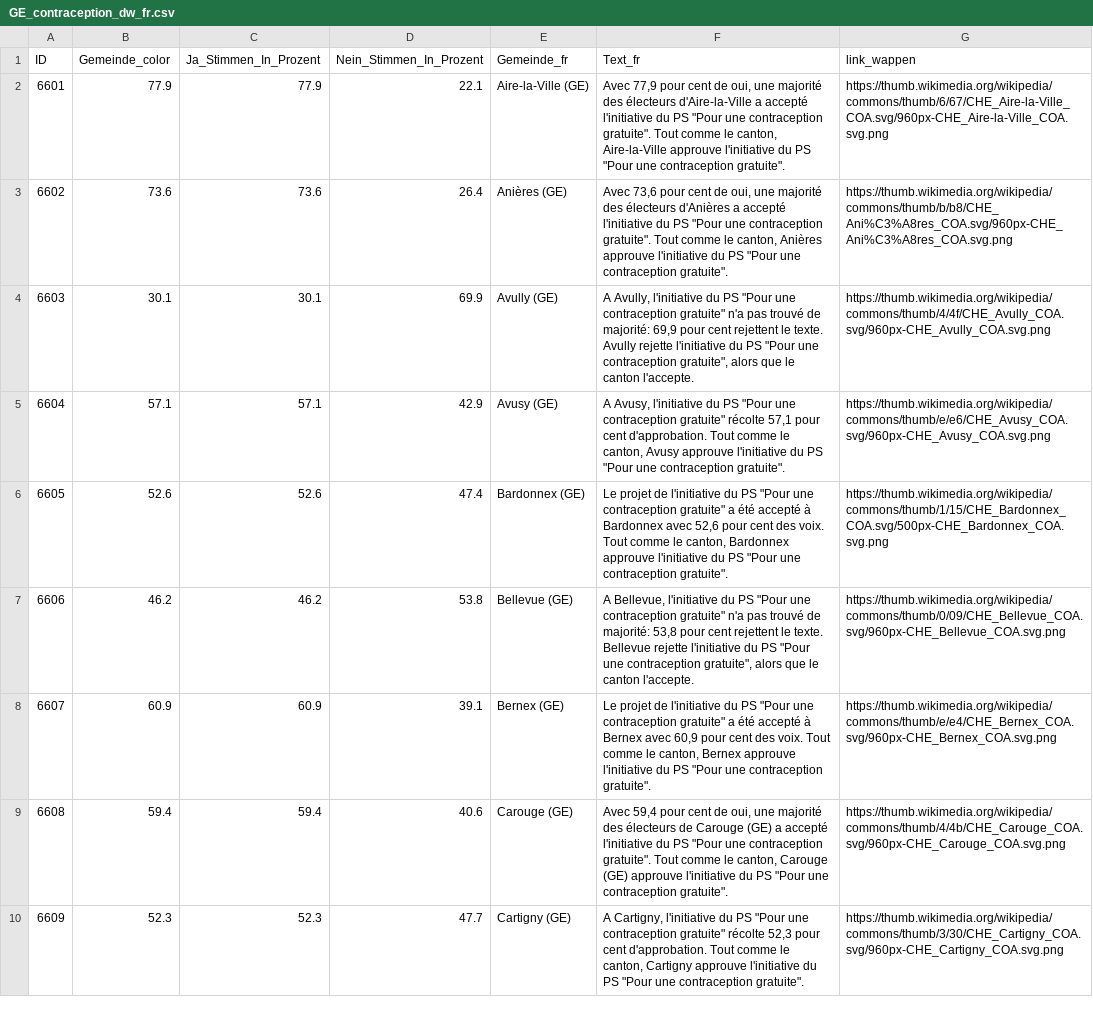
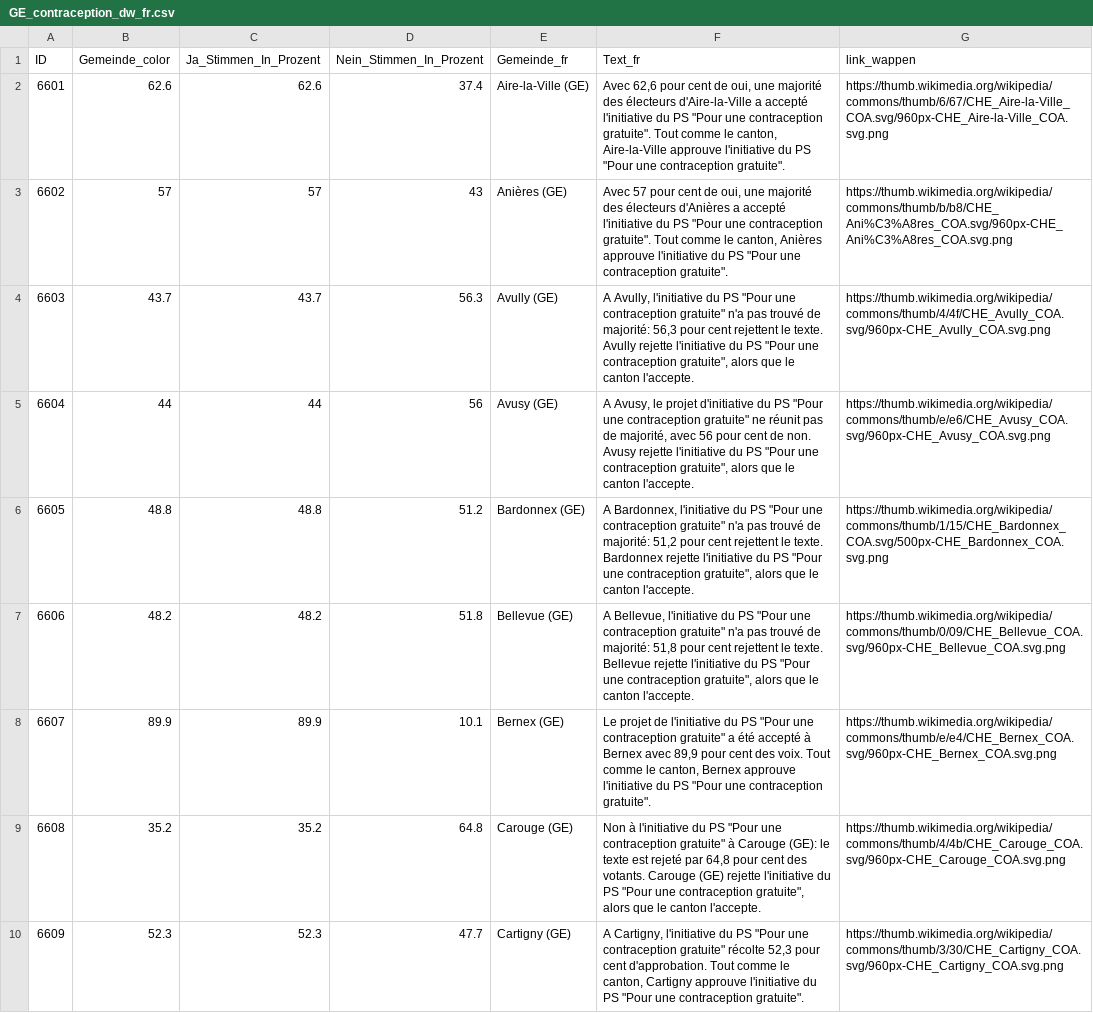
Before and after one commit to awp-finanznachrichten/lena_september2026, a CSV file: Output_Cantons/GE_contraception_dw_fr.csv, drawn as a sheet; only a part is shown; the diff covers the shown part only; the diff names each change by its address in the sheet, - before the commit and + after, or states it on an @@ line.

```diff
--- a/Output_Cantons/GE_contraception_dw_fr.csv
+++ b/Output_Cantons/GE_contraception_dw_fr.csv
-B2 (Gemeinde_color): 77.9
+B2 (Gemeinde_color): 62.6
-C2 (Ja_Stimmen_In_Prozent): 77.9
+C2 (Ja_Stimmen_In_Prozent): 62.6
-D2 (Nein_Stimmen_In_Prozent): 22.1
+D2 (Nein_Stimmen_In_Prozent): 37.4
-F2 (Text_fr): Avec 77,9 pour cent…
+F2 (Text_fr): Avec 62,6 pour cent…
-B3 (Gemeinde_color): 73.6
+B3 (Gemeinde_color): 57
-C3 (Ja_Stimmen_In_Prozent): 73.6
+C3 (Ja_Stimmen_In_Prozent): 57
-D3 (Nein_Stimmen_In_Prozent): 26.4
+D3 (Nein_Stimmen_In_Prozent): 43
-F3 (Text_fr): Avec 73,6 pour cent…
+F3 (Text_fr): Avec 57 pour cent…
-B4 (Gemeinde_color): 30.1
+B4 (Gemeinde_color): 43.7
-C4 (Ja_Stimmen_In_Prozent): 30.1
+C4 (Ja_Stimmen_In_Prozent): 43.7
-D4 (Nein_Stimmen_In_Prozent): 69.9
+D4 (Nein_Stimmen_In_Prozent): 56.3
-F4 (Text_fr): …de majorité: 69,9 pour cent…
+F4 (Text_fr): …de majorité: 56,3 pour cent…
-B5 (Gemeinde_color): 57.1
+B5 (Gemeinde_color): 44
-C5 (Ja_Stimmen_In_Prozent): 57.1
+C5 (Ja_Stimmen_In_Prozent): 44
-D5 (Nein_Stimmen_In_Prozent): 42.9
+D5 (Nein_Stimmen_In_Prozent): 56
-F5 (Text_fr): A Avusy, l'initiative du PS "Pour une contraception gratuite" récolte 57,1 pour cent d'approbation. Tout comme le canton, Avusy approuve l'initiative du PS "Pour une contraception gratuite".
+F5 (Text_fr): A Avusy, le projet d'initiative du PS "Pour une contraception gratuite" ne réunit pas de majorité, avec 56 pour cent de non. Avusy rejette l'initiative du PS "Pour une contraception gratuite", alors que le canton l'accepte.
-B6 (Gemeinde_color): 52.6
+B6 (Gemeinde_color): 48.8
-C6 (Ja_Stimmen_In_Prozent): 52.6
+C6 (Ja_Stimmen_In_Prozent): 48.8
-D6 (Nein_Stimmen_In_Prozent): 47.4
+D6 (Nein_Stimmen_In_Prozent): 51.2
-F6 (Text_fr): Le projet de l'initiative du PS "Pour une contraception gratuite" a été accepté à Bardonnex avec 52,6 pour cent des voix. Tout comme le canton, Bardonnex approuve l'initiative du PS "Pour une contraception gratuite".
+F6 (Text_fr): A Bardonnex, l'initiative du PS "Pour une contraception gratuite" n'a pas trouvé de majorité: 51,2 pour cent rejettent le texte. Bardonnex rejette l'initiative du PS "Pour une contraception gratuite", alors que le canton l'accepte.
-B7 (Gemeinde_color): 46.2
+B7 (Gemeinde_color): 48.2
-C7 (Ja_Stimmen_In_Prozent): 46.2
+C7 (Ja_Stimmen_In_Prozent): 48.2
-D7 (Nein_Stimmen_In_Prozent): 53.8
+D7 (Nein_Stimmen_In_Prozent): 51.8
-F7 (Text_fr): …de majorité: 53,8 pour cent…
+F7 (Text_fr): …de majorité: 51,8 pour cent…
-B8 (Gemeinde_color): 60.9
+B8 (Gemeinde_color): 89.9
-C8 (Ja_Stimmen_In_Prozent): 60.9
+C8 (Ja_Stimmen_In_Prozent): 89.9
-D8 (Nein_Stimmen_In_Prozent): 39.1
+D8 (Nein_Stimmen_In_Prozent): 10.1
-F8 (Text_fr): …Bernex avec 60,9 pour cent…
+F8 (Text_fr): …Bernex avec 89,9 pour cent…
-B9 (Gemeinde_color): 59.4
+B9 (Gemeinde_color): 35.2
-C9 (Ja_Stimmen_In_Prozent): 59.4
+C9 (Ja_Stimmen_In_Prozent): 35.2
-D9 (Nein_Stimmen_In_Prozent): 40.6
+D9 (Nein_Stimmen_In_Prozent): 64.8
-F9 (Text_fr): Avec 59,4 pour cent de oui, une majorité des électeurs de Carouge (GE) a accepté l'initiative du PS "Pour une contraception gratuite". Tout comme le canton, Carouge (GE) approuve l'initiative du PS "Pour une contraception gratuite".
+F9 (Text_fr): Non à l'initiative du PS "Pour une contraception gratuite" à Carouge (GE): le texte est rejeté par 64,8 pour cent des votants. Carouge (GE) rejette l'initiative du PS "Pour une contraception gratuite", alors que le canton l'accepte.
```
Also changed, not shown: 144 edited cells elsewhere in this file, Output_Cantons/BE_formation_dw_de.csv, Output_Cantons/BE_formation_dw_fr.csv, 41 other files.
